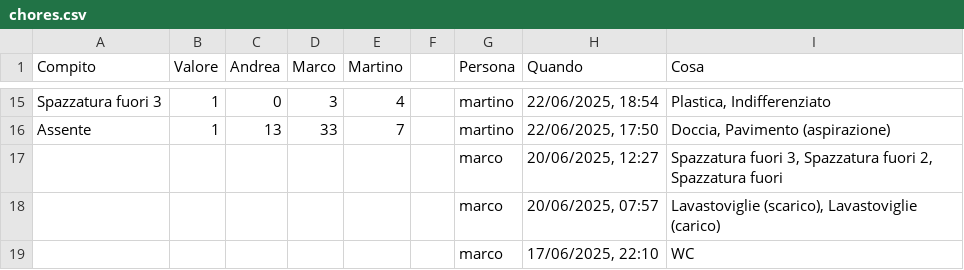
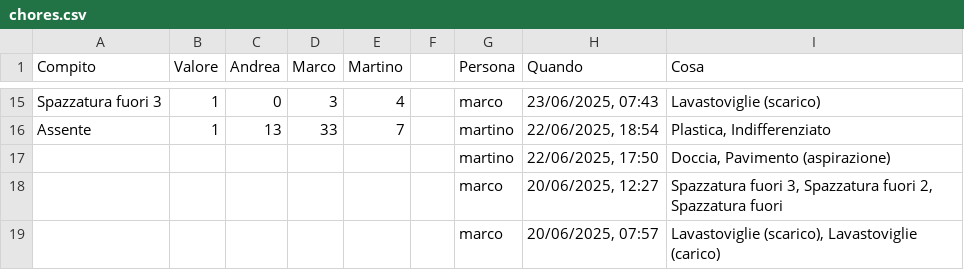
Before and after one commit to BertrandPouget/v0-litpi, a CSV file: data/chores.csv, drawn as a sheet; only a part is shown, gaps mark what is left out; the shorter side is filled out with more unchanged rows; the diff covers the shown part only; the diff names each change by its address in the sheet, - before the commit and + after, or states it on an @@ line.

Commit message:
Update chores for martino

```diff
--- a/data/chores.csv
+++ b/data/chores.csv
-G15 (Persona): martino
+G15 (Persona): marco
-H15 (Quando): 22/06/2025, 18:54
+H15 (Quando): 23/06/2025, 07:43
-I15 (Cosa): Plastica, Indifferenziato
+I15 (Cosa): Lavastoviglie (scarico)
-H16 (Quando): 22/06/2025, 17:50
+H16 (Quando): 22/06/2025, 18:54
-I16 (Cosa): Doccia, Pavimento (aspirazione)
+I16 (Cosa): Plastica, Indifferenziato
+row 17:  |  |  |  |  |  | martino | 22/06/2025, 17:50 | Doccia, Pavimento (aspirazione)
```
Also changed, not shown: 32 edited cells elsewhere in this file.
